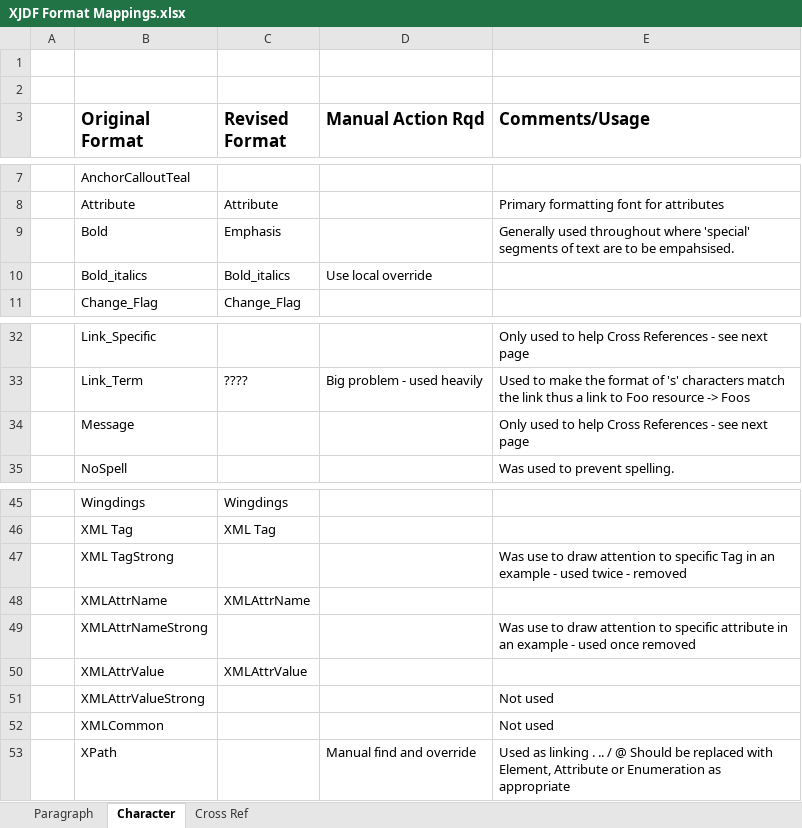
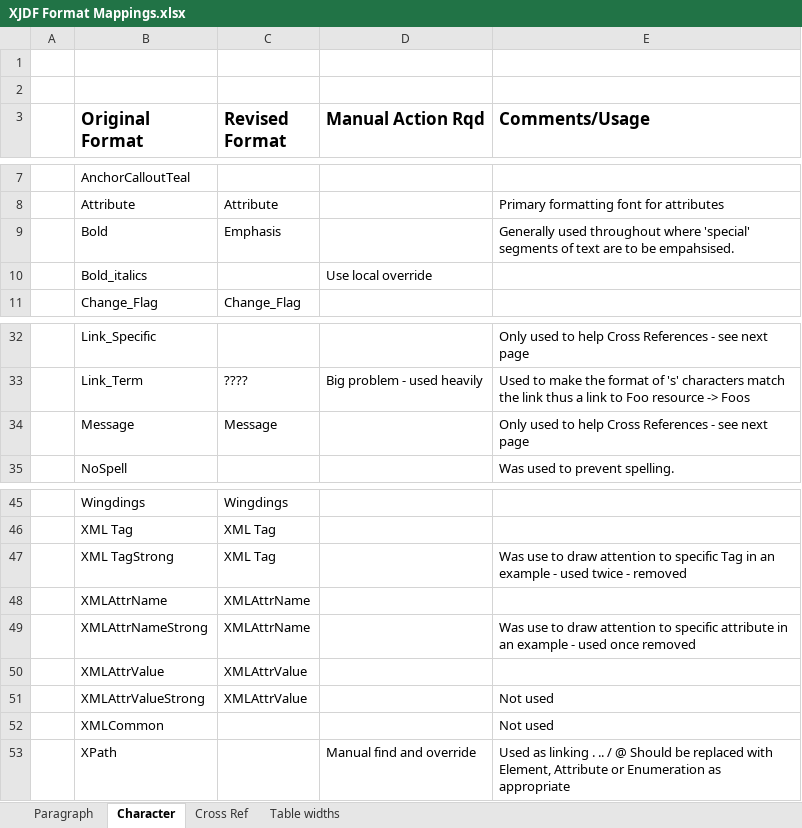
Before and after one commit to cip4/JDF-Specification, an Excel workbook: readme/XJDF Format Mappings.xlsx, sheet Character, drawn as a sheet; only a part is shown, gaps mark what is left out; values as stored, in another font and other column widths than the file's, no borders; the diff names each change by its address in the sheet, - before the commit and + after, or states it on an @@ line.

Commit message:
Some changes and table calculations

```diff
--- a/readme/XJDF Format Mappings.xlsx (sheet Character)
+++ b/readme/XJDF Format Mappings.xlsx (sheet Character)
+sheet tab: Table widths
-C10 (Revised Format): Bold_italics
+C10 (Revised Format): (empty)
-C34 (Revised Format): (empty)
+C34 (Revised Format): Message
-C47 (Revised Format): (empty)
+C47 (Revised Format): XML Tag
-C49 (Revised Format): (empty)
+C49 (Revised Format): XMLAttrName
-C51 (Revised Format): (empty)
+C51 (Revised Format): XMLAttrValue
```
